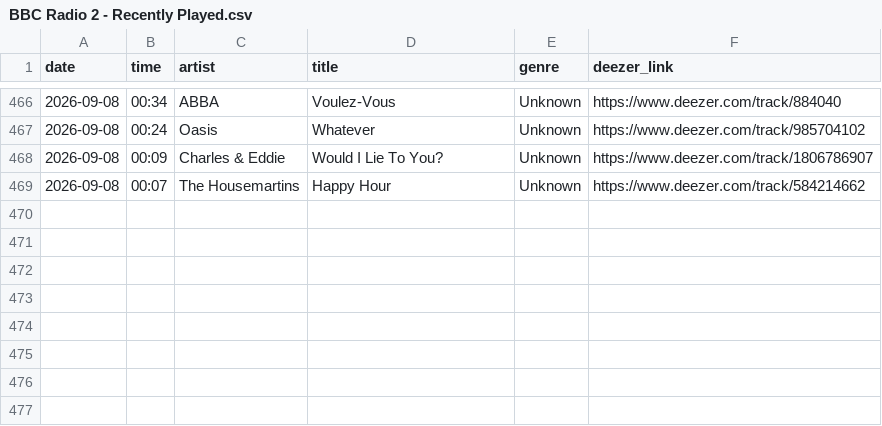
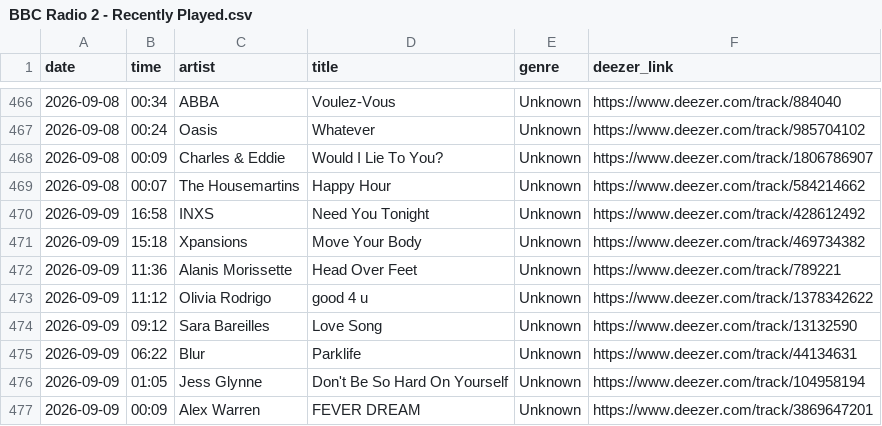
Before and after one commit to loliberri/my-nightly-script, a CSV file: output/BBC Radio 2 - Recently Played.csv, drawn as a sheet; only a part is shown, gaps mark what is left out; the diff names each change by its address in the sheet, - before the commit and + after, or states it on an @@ line.

```diff
--- a/output/BBC Radio 2 - Recently Played.csv
+++ b/output/BBC Radio 2 - Recently Played.csv
+row 470: 2026-09-09 | 16:58 | INXS | Need You Tonight | Unknown | https://www.deezer.com/track/428612492
+row 471: 2026-09-09 | 15:18 | Xpansions | Move Your Body | Unknown | https://www.deezer.com/track/469734382
+row 472: 2026-09-09 | 11:36 | Alanis Morissette | Head Over Feet | Unknown | https://www.deezer.com/track/789221
+row 473: 2026-09-09 | 11:12 | Olivia Rodrigo | good 4 u | Unknown | https://www.deezer.com/track/1378342622
+row 474: 2026-09-09 | 09:12 | Sara Bareilles | Love Song | Unknown | https://www.deezer.com/track/13132590
+row 475: 2026-09-09 | 06:22 | Blur | Parklife | Unknown | https://www.deezer.com/track/44134631
+row 476: 2026-09-09 | 01:05 | Jess Glynne | Don't Be So Hard On Yourself | Unknown | https://www.deezer.com/track/104958194
+row 477: 2026-09-09 | 00:09 | Alex Warren | FEVER DREAM | Unknown | https://www.deezer.com/track/3869647201
```
Also changed, not shown: output/BBC Radio 1 - Recently Played.csv, output/BBC Radio 3 - Recently Played.csv, 5 other files.
